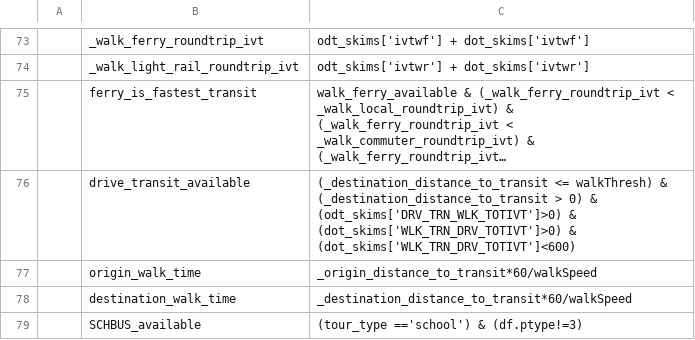
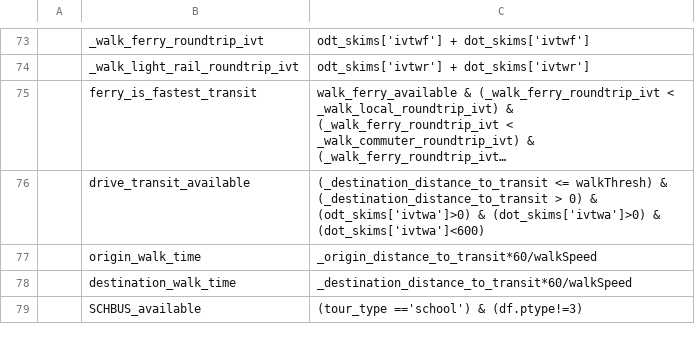
Before and after one commit to psrc/soundcast, a CSV file: inputs/model/activitysim/configs/tour_mode_choice_annotate_choosers_preprocessor.csv, drawn as a sheet; only a part is shown, gaps mark what is left out; long unchanged cells end in …; the diff names each change by its address in the sheet, - before the commit and + after, or states it on an @@ line.

```diff
--- a/inputs/model/activitysim/configs/tour_mode_choice_annotate_choosers_preprocessor.csv
+++ b/inputs/model/activitysim/configs/tour_mode_choice_annotate_choosers_preprocessor.csv
-C76: …0) & (odt_skims['DRV_TRN_WLK_TOTIVT']>0) & (dot_skims['WLK_TRN_DRV_TOTIVT']>0) & (dot_skims['WLK_TRN_DRV_TOTIVT']<600)
+C76: …0) & (odt_skims['ivtwa']>0) & (dot_skims['ivtwa']>0) & (dot_skims['ivtwa']<600)
```
Also changed, not shown: inputs/model/activitysim/configs/trip_mode_choice.csv, inputs/model/activitysim/configs/trip_mode_choice_annotate_trips_preprocessor.csv, 3 other files.
